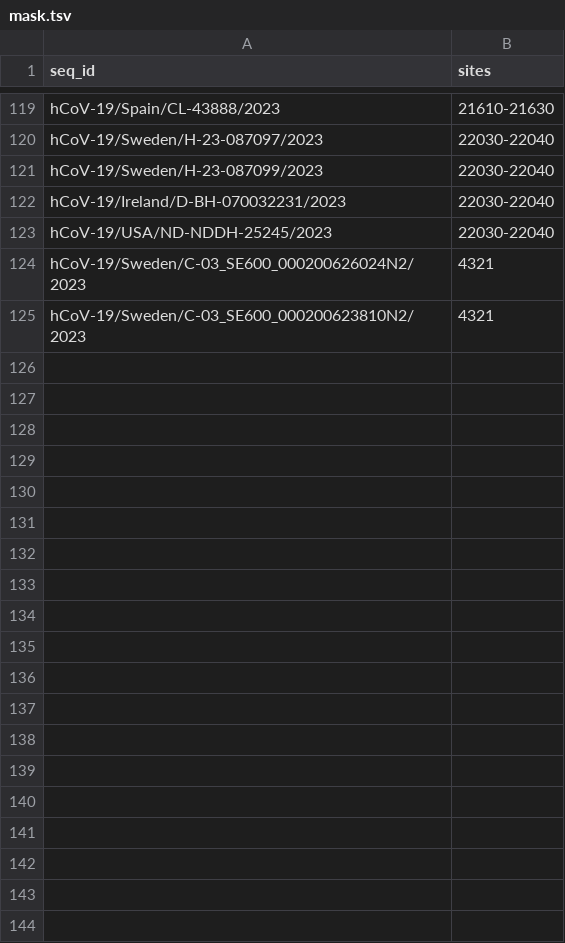
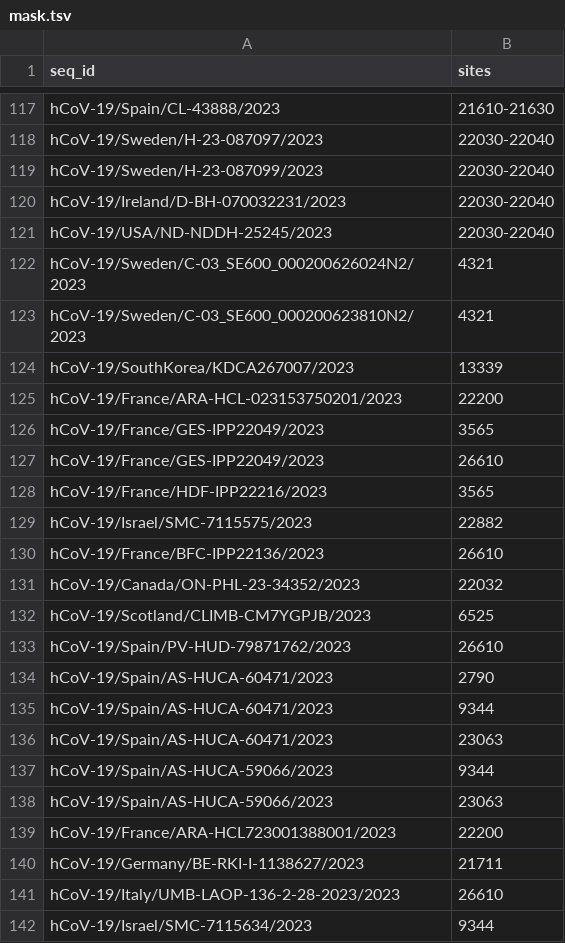
Before and after one commit to neherlab/BA286, a TSV file: config/mask.tsv, drawn as a sheet; only a part is shown, gaps mark what is left out; the diff covers the shown part only; the diff names each change by its address in the sheet, - before the commit and + after, or states it on an @@ line.

Commit message:
New mask and excludes

```diff
--- a/config/mask.tsv
+++ b/config/mask.tsv
+row 124: hCoV-19/SouthKorea/KDCA267007/2023 | 13339
+row 125: hCoV-19/France/ARA-HCL-023153750201/2023 | 22200
+row 126: hCoV-19/France/GES-IPP22049/2023 | 3565
+row 127: hCoV-19/France/GES-IPP22049/2023 | 26610
+row 128: hCoV-19/France/HDF-IPP22216/2023 | 3565
+row 129: hCoV-19/Israel/SMC-7115575/2023 | 22882
+row 130: hCoV-19/France/BFC-IPP22136/2023 | 26610
+row 131: hCoV-19/Canada/ON-PHL-23-34352/2023 | 22032
+row 132: hCoV-19/Scotland/CLIMB-CM7YGPJB/2023 | 6525
+row 133: hCoV-19/Spain/PV-HUD-79871762/2023 | 26610
+row 134: hCoV-19/Spain/AS-HUCA-60471/2023 | 2790
+row 135: hCoV-19/Spain/AS-HUCA-60471/2023 | 9344
+row 136: hCoV-19/Spain/AS-HUCA-60471/2023 | 23063
+row 137: hCoV-19/Spain/AS-HUCA-59066/2023 | 9344
+row 138: hCoV-19/Spain/AS-HUCA-59066/2023 | 23063
+row 139: hCoV-19/France/ARA-HCL723001388001/2023 | 22200
+row 140: hCoV-19/Germany/BE-RKI-I-1138627/2023 | 21711
+row 141: hCoV-19/Italy/UMB-LAOP-136-2-28-2023/2023 | 26610
+row 142: hCoV-19/Israel/SMC-7115634/2023 | 9344
```
Also changed, not shown: 59 added rows and 2 removed rows elsewhere in this file, 2 other files.
